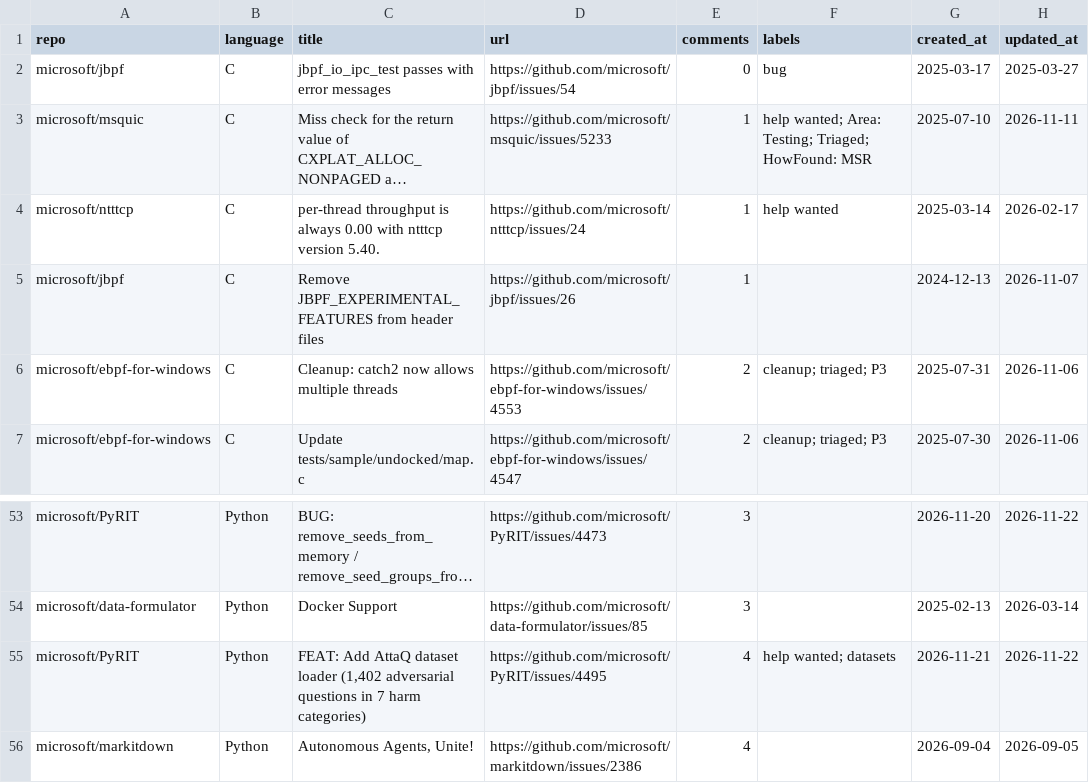
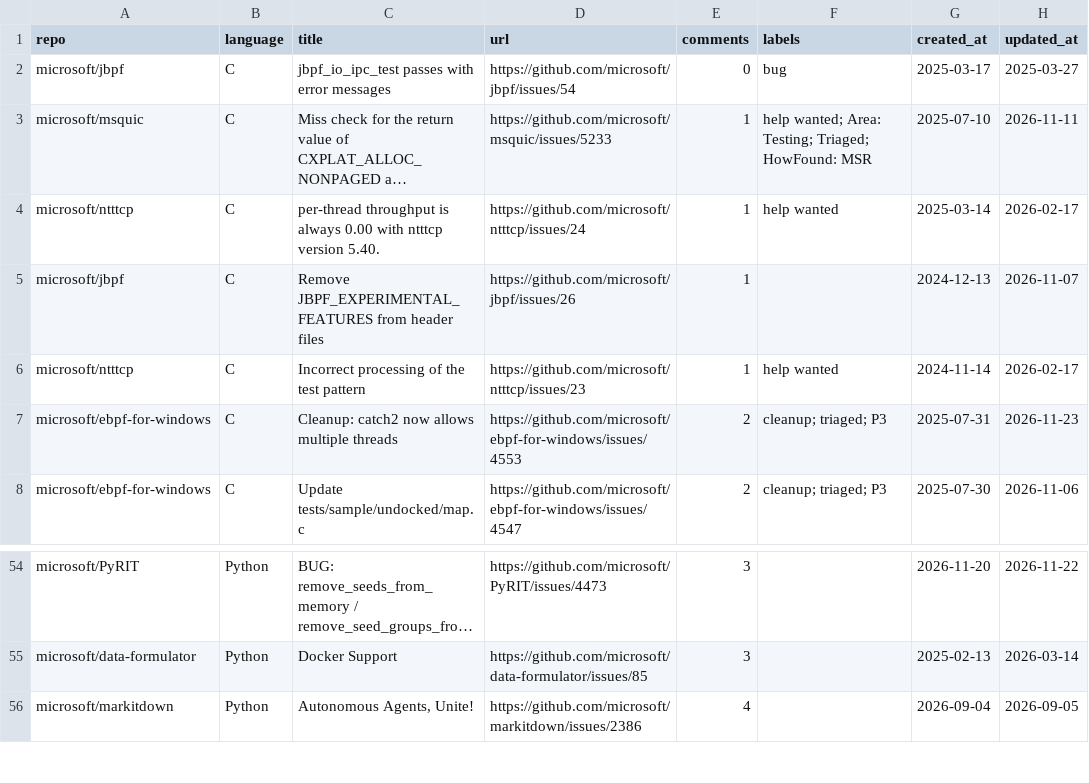
Before and after one commit to songpengyun/st1091168_1, a CSV file: good_first_issues.csv, drawn as a sheet; only a part is shown, gaps mark what is left out; long unchanged cells end in …; removed rows and columns are numbered as before the commit, all else as after; the diff names each change by its address in the sheet, - before the commit and + after, or states it on an @@ line.

```diff
--- a/good_first_issues.csv
+++ b/good_first_issues.csv
+row 6: microsoft/ntttcp | C | Incorrect processing of the test pattern | https://github.com/microsoft/ntttcp/issues/23 | 1 | help wanted | 2024-11-14 | 2026-02-17
-H7 (updated_at): 2026-11-06
+H7 (updated_at): 2026-11-23
-row 55: microsoft/PyRIT | Python | FEAT: Add AttaQ dataset loader (1,402 adversarial questions in 7 harm categories) | https://github.com/microsoft/PyRIT/issues/4495 | 4 | help wanted; datasets | 2026-11-21 | 2026-11-22
```
